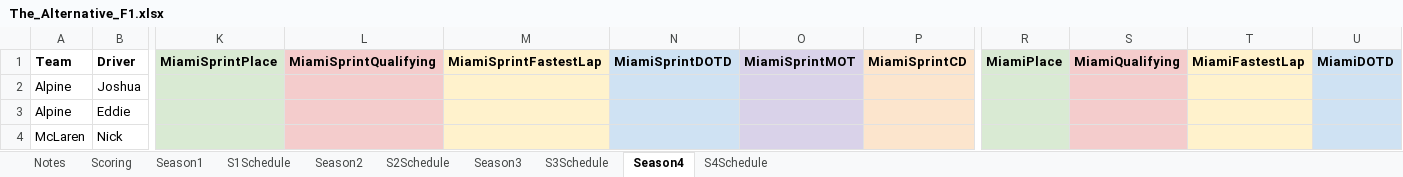
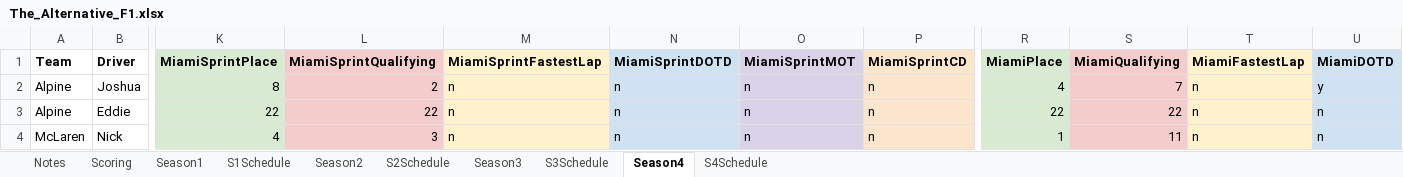
Before and after one commit to PKnowlez/F1Season4, an Excel workbook: The_Alternative_F1.xlsx, sheet Season4, drawn as a sheet; only a part is shown, gaps mark what is left out; values as stored, in another font and other column widths than the file's, no borders; charts and pictures not drawn; the diff covers the shown part only; the diff names each change by its address in the sheet, - before the commit and + after, or states it on an @@ line.

Commit message:
points only after miami (unofficial)

```diff
--- a/The_Alternative_F1.xlsx (sheet Season4)
+++ b/The_Alternative_F1.xlsx (sheet Season4)
-K2 (MiamiSprintPlace): (empty)
+K2 (MiamiSprintPlace): 8
-L2 (MiamiSprintQualifying): (empty)
+L2 (MiamiSprintQualifying): 2
-M2:M4 (MiamiSprintFastestLap): (empty)
+M2:M4 (MiamiSprintFastestLap): n
-N2:N4 (MiamiSprintDOTD): (empty)
+N2:N4 (MiamiSprintDOTD): n
-O2:O4 (MiamiSprintMOT): (empty)
+O2:O4 (MiamiSprintMOT): n
-P2:P4 (MiamiSprintCD): (empty)
+P2:P4 (MiamiSprintCD): n
-R2 (MiamiPlace): (empty)
+R2 (MiamiPlace): 4
-S2 (MiamiQualifying): (empty)
+S2 (MiamiQualifying): 7
-T2:T4 (MiamiFastestLap): (empty)
+T2:T4 (MiamiFastestLap): n
-U2 (MiamiDOTD): (empty)
+U2 (MiamiDOTD): y
-K3 (MiamiSprintPlace): (empty)
+K3 (MiamiSprintPlace): 22
-L3 (MiamiSprintQualifying): (empty)
+L3 (MiamiSprintQualifying): 22
-R3 (MiamiPlace): (empty)
+R3 (MiamiPlace): 22
-S3 (MiamiQualifying): (empty)
+S3 (MiamiQualifying): 22
-U3:U4 (MiamiDOTD): (empty)
+U3:U4 (MiamiDOTD): n
-K4 (MiamiSprintPlace): (empty)
+K4 (MiamiSprintPlace): 4
-L4 (MiamiSprintQualifying): (empty)
+L4 (MiamiSprintQualifying): 3
-R4 (MiamiPlace): (empty)
+R4 (MiamiPlace): 1
-S4 (MiamiQualifying): (empty)
+S4 (MiamiQualifying): 11
```
Also changed, not shown: 160 edited cells and cell formats elsewhere in this sheet, formulas that keep their value.
